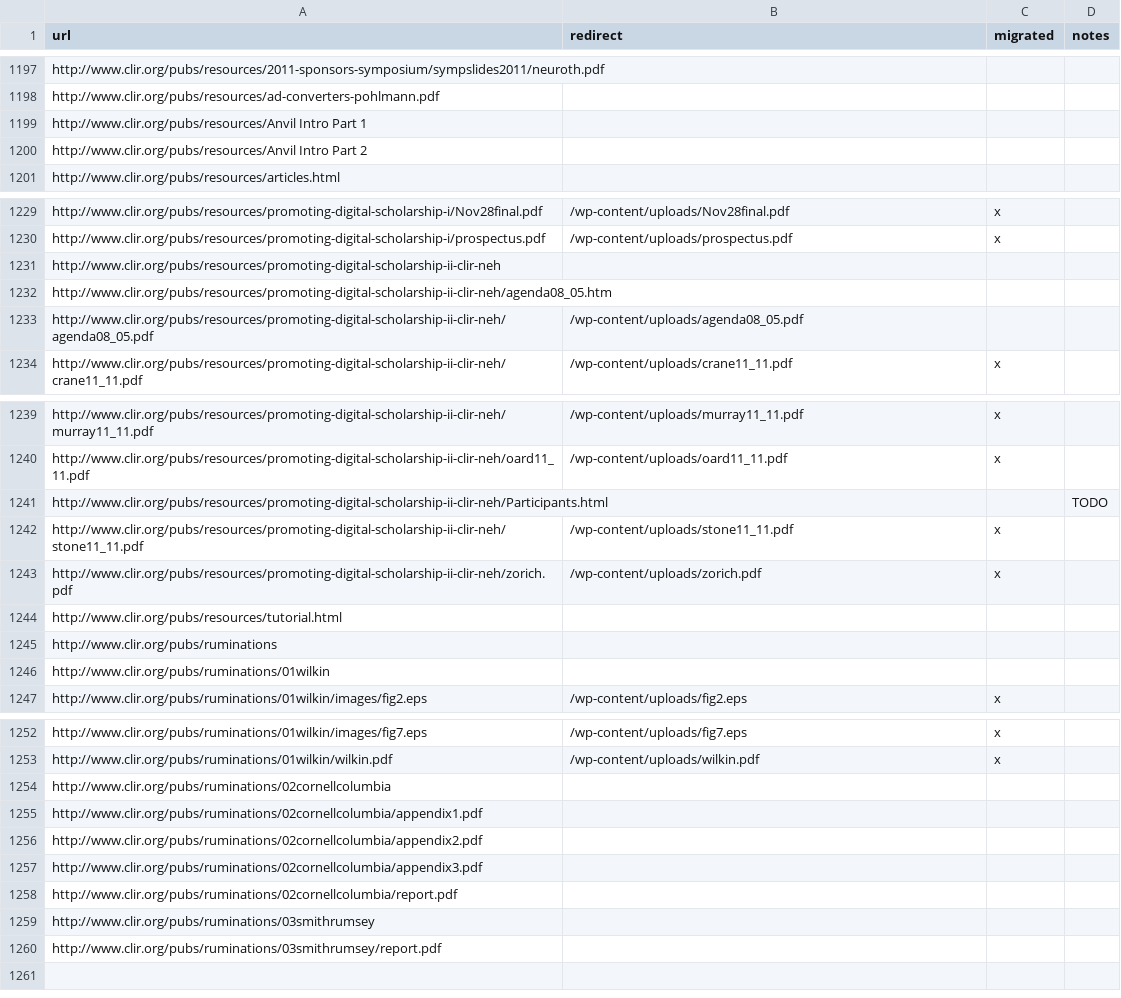
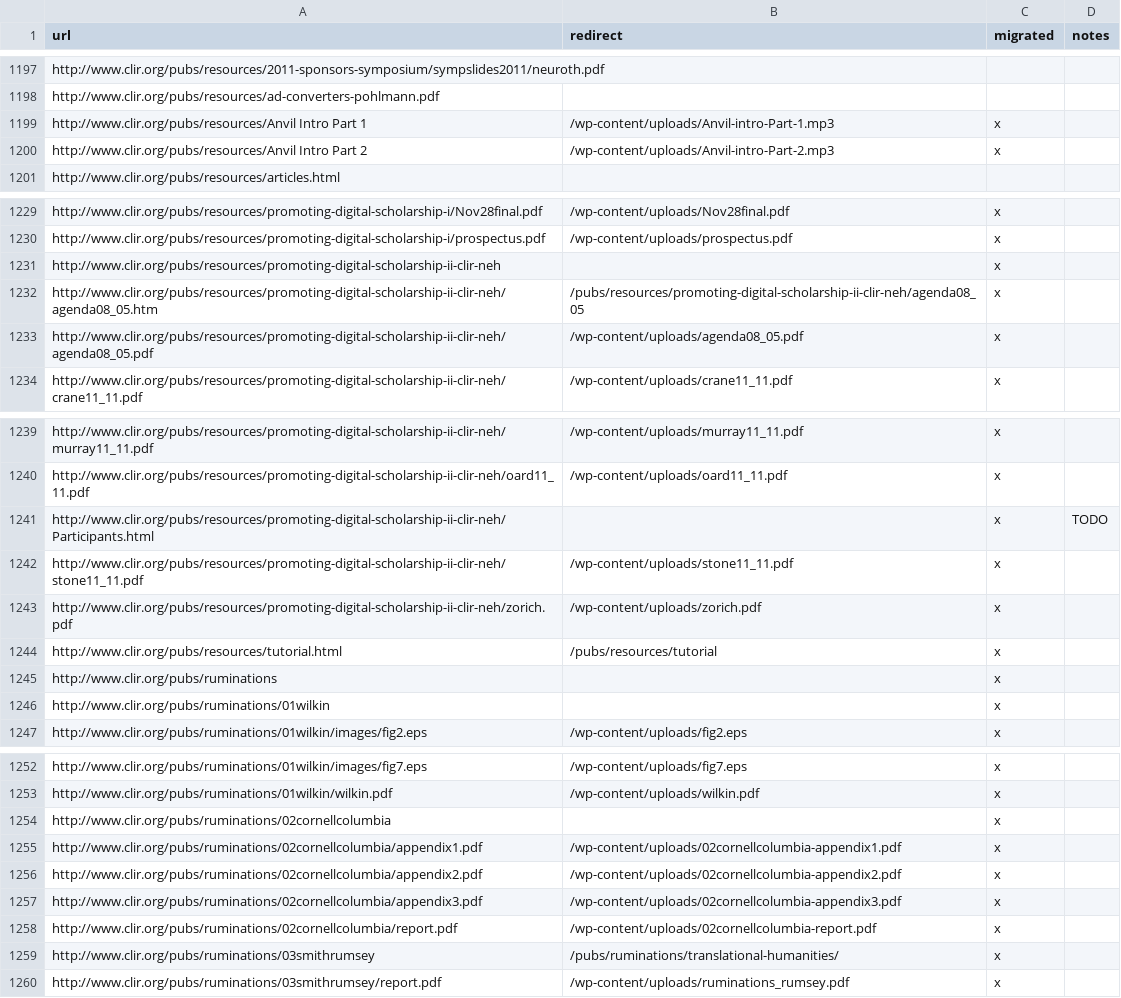
Before and after one commit to clirdlf/clir_theme, a CSV file: redirects.csv, drawn as a sheet; only a part is shown, gaps mark what is left out; the diff covers the shown part only.

Commit message:
updates for other resources

```diff
--- a/redirects.csv
+++ b/redirects.csv
@@ -1198,4 +1198,4 @@ http://www.clir.org/pubs/resources/2011-sponsors-symposium/sympslides2011/neurot
 http://www.clir.org/pubs/resources/ad-converters-pohlmann.pdf,,,
-http://www.clir.org/pubs/resources/Anvil Intro Part 1,,,
-http://www.clir.org/pubs/resources/Anvil Intro Part 2,,,
+http://www.clir.org/pubs/resources/Anvil Intro Part 1,/wp-content/uploads/Anvil-intro-Part-1.mp3,x,
+http://www.clir.org/pubs/resources/Anvil Intro Part 2,/wp-content/uploads/Anvil-intro-Part-2.mp3,x,
 http://www.clir.org/pubs/resources/articles.html,,,
@@ -1230,5 +1230,5 @@ http://www.clir.org/pubs/resources/promoting-digital-scholarship-i/Nov28final.pd
 http://www.clir.org/pubs/resources/promoting-digital-scholarship-i/prospectus.pdf,/wp-content/uploads/prospectus.pdf,x,
-http://www.clir.org/pubs/resources/promoting-digital-scholarship-ii-clir-neh,,,
-http://www.clir.org/pubs/resources/promoting-digital-scholarship-ii-clir-neh/agenda08_05.htm,,,
-http://www.clir.org/pubs/resources/promoting-digital-scholarship-ii-clir-neh/agenda08_05.pdf,/wp-content/uploads/agenda08_05.pdf,,
+http://www.clir.org/pubs/resources/promoting-digital-scholarship-ii-clir-neh,,x,
+http://www.clir.org/pubs/resources/promoting-digital-scholarship-ii-clir-neh/agenda08_05.htm,/pubs/resources/promoting-digital-scholarship-ii-clir-neh/agenda08_05,x,
+http://www.clir.org/pubs/resources/promoting-digital-scholarship-ii-clir-neh/agenda08_05.pdf,/wp-content/uploads/agenda08_05.pdf,x,
 http://www.clir.org/pubs/resources/promoting-digital-scholarship-ii-clir-neh/crane11_11.pdf,/wp-content/uploads/crane11_11.pdf,x,
@@ -1240,8 +1240,8 @@ http://www.clir.org/pubs/resources/promoting-digital-scholarship-ii-clir-neh/mur
 http://www.clir.org/pubs/resources/promoting-digital-scholarship-ii-clir-neh/oard11_11.pdf,/wp-content/uploads/oard11_11.pdf,x,
-http://www.clir.org/pubs/resources/promoting-digital-scholarship-ii-clir-neh/Participants.html,,,TODO
+http://www.clir.org/pubs/resources/promoting-digital-scholarship-ii-clir-neh/Participants.html,,x,TODO
 http://www.clir.org/pubs/resources/promoting-digital-scholarship-ii-clir-neh/stone11_11.pdf,/wp-content/uploads/stone11_11.pdf,x,
 http://www.clir.org/pubs/resources/promoting-digital-scholarship-ii-clir-neh/zorich.pdf,/wp-content/uploads/zorich.pdf,x,
-http://www.clir.org/pubs/resources/tutorial.html,,,
-http://www.clir.org/pubs/ruminations,,,
-http://www.clir.org/pubs/ruminations/01wilkin,,,
+http://www.clir.org/pubs/resources/tutorial.html,/pubs/resources/tutorial,x,
+http://www.clir.org/pubs/ruminations,,x,
+http://www.clir.org/pubs/ruminations/01wilkin,,x,
 http://www.clir.org/pubs/ruminations/01wilkin/images/fig2.eps,/wp-content/uploads/fig2.eps,x,
@@ -1253,8 +1253,8 @@ http://www.clir.org/pubs/ruminations/01wilkin/images/fig7.eps,/wp-content/upload
 http://www.clir.org/pubs/ruminations/01wilkin/wilkin.pdf,/wp-content/uploads/wilkin.pdf,x,
-http://www.clir.org/pubs/ruminations/02cornellcolumbia,,,
-http://www.clir.org/pubs/ruminations/02cornellcolumbia/appendix1.pdf,,,
-http://www.clir.org/pubs/ruminations/02cornellcolumbia/appendix2.pdf,,,
-http://www.clir.org/pubs/ruminations/02cornellcolumbia/appendix3.pdf,,,
-http://www.clir.org/pubs/ruminations/02cornellcolumbia/report.pdf,,,
-http://www.clir.org/pubs/ruminations/03smithrumsey,,,
-http://www.clir.org/pubs/ruminations/03smithrumsey/report.pdf,,,
+http://www.clir.org/pubs/ruminations/02cornellcolumbia,,x,
+http://www.clir.org/pubs/ruminations/02cornellcolumbia/appendix1.pdf,/wp-content/uploads/02cornellcolumbia-appendix1.pdf,x,
+http://www.clir.org/pubs/ruminations/02cornellcolumbia/appendix2.pdf,/wp-content/uploads/02cornellcolumbia-appendix2.pdf,x,
+http://www.clir.org/pubs/ruminations/02cornellcolumbia/appendix3.pdf,/wp-content/uploads/02cornellcolumbia-appendix3.pdf,x,
+http://www.clir.org/pubs/ruminations/02cornellcolumbia/report.pdf,/wp-content/uploads/02cornellcolumbia-report.pdf,x,
+http://www.clir.org/pubs/ruminations/03smithrumsey,/pubs/ruminations/translational-humanities/,x,
+http://www.clir.org/pubs/ruminations/03smithrumsey/report.pdf,/wp-content/uploads/ruminations_rumsey.pdf,x,
```
Also changed, not shown: 47 edited cells elsewhere in this file.
